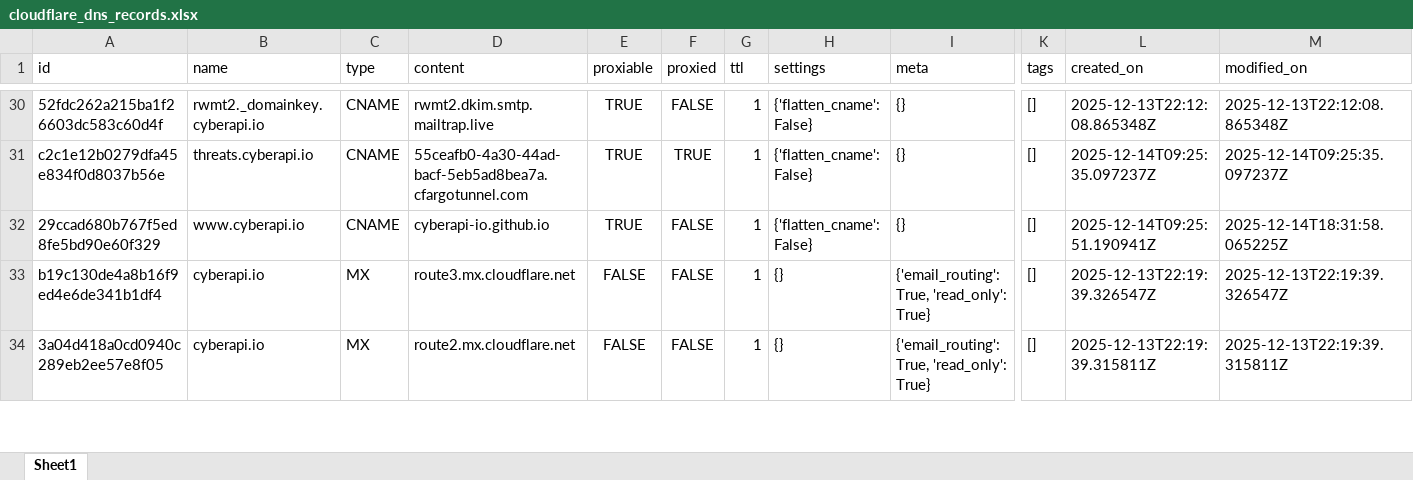
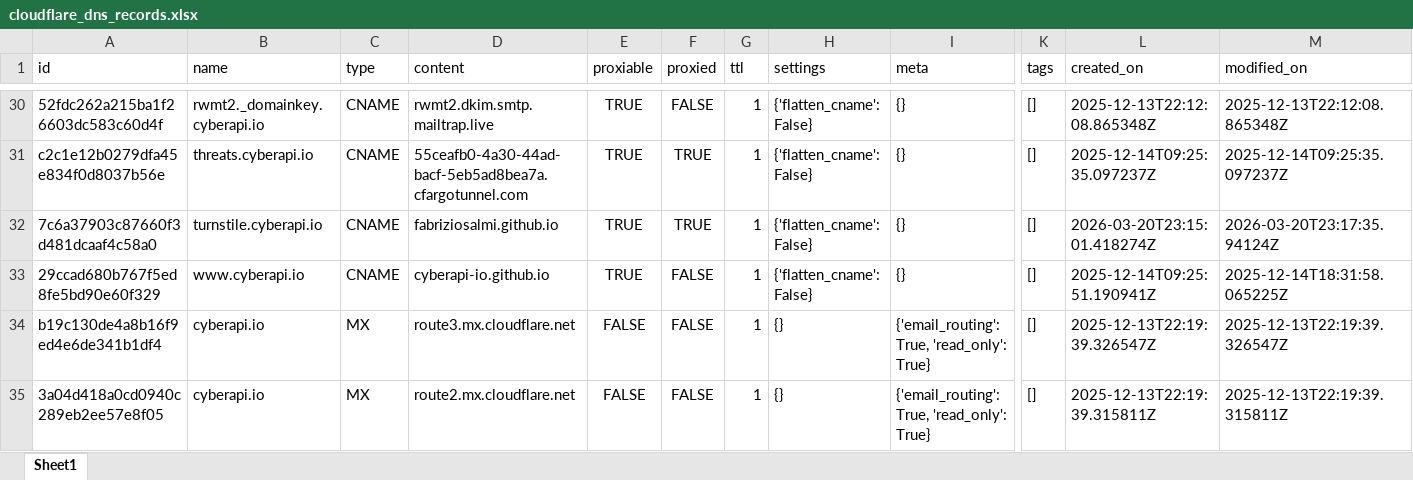
Before and after one commit to fabriziosalmi/cf-box, an Excel workbook: exports/cloudflare_dns_records.xlsx, sheet Sheet1, drawn as a sheet; only a part is shown, gaps mark what is left out; values as stored, in another font and other column widths than the file's, no borders; rows hold the shown columns only; the diff names each change by its address in the sheet, - before the commit and + after, or states it on an @@ line.

```diff
--- a/exports/cloudflare_dns_records.xlsx (sheet Sheet1)
+++ b/exports/cloudflare_dns_records.xlsx (sheet Sheet1)
+row 32: 7c6a37903c87660f3d481dcaaf4c58a0 | turnstile.cyberapi.io | CNAME | fabriziosalmi.github.io | TRUE | TRUE | 1 | {'flatten_cname': False} | {} | [] | 2026-03-20T23:15:01.418274Z | 2026-03-20T23:17:35.94124Z
```
Also changed, not shown: 3 other files.
